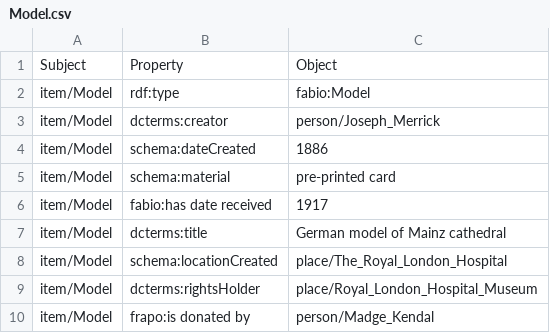
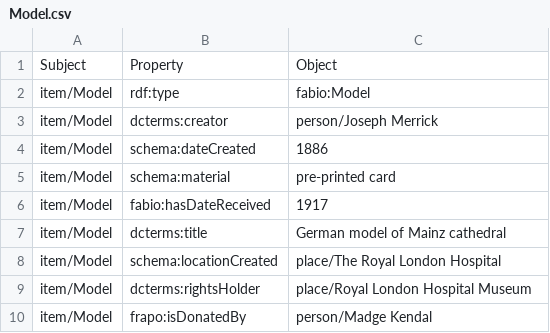
Before and after one commit to the-elephant-man/project, a CSV file: items-csv/Model.csv, drawn as a sheet; the diff names each change by its address in the sheet, - before the commit and + after, or states it on an @@ line.

```diff
--- a/items-csv/Model.csv
+++ b/items-csv/Model.csv
-C3: person/Joseph_Merrick
+C3: person/Joseph Merrick
-B6: fabio:has date received
+B6: fabio:hasDateReceived
-C8: place/The_Royal_London_Hospital
+C8: place/The Royal London Hospital
-C9: place/Royal_London_Hospital_Museum
+C9: place/Royal London Hospital Museum
-B10: frapo:is donated by
+B10: frapo:isDonatedBy
-C10: person/Madge_Kendal
+C10: person/Madge Kendal
```
Also changed, not shown: items-csv/Artifact.CSV, items-csv/JournalArticle.csv, 15 other files.
